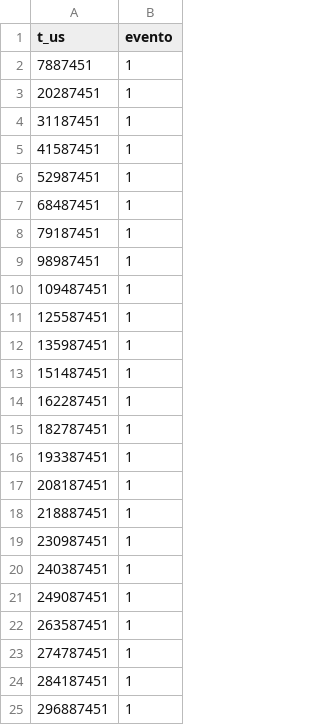
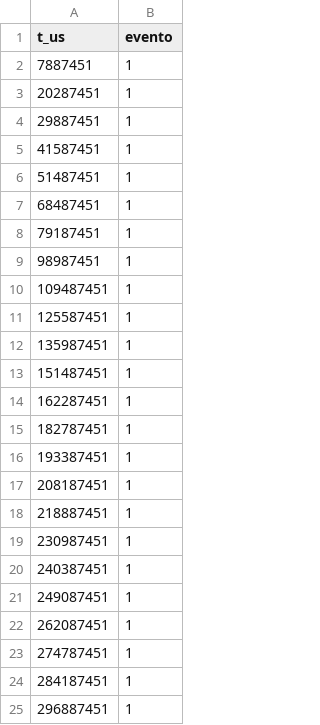
Before and after one commit to Ismael-Avi/ProyectoMetodosNumericos, a CSV file: proyecto_simple/datos/ascensor_2026-11-26/eventos_corregidos.csv, drawn as a sheet.

```diff
--- a/proyecto_simple/datos/ascensor_2026-11-26/eventos_corregidos.csv
+++ b/proyecto_simple/datos/ascensor_2026-11-26/eventos_corregidos.csv
@@ -3,5 +3,5 @@ t_us,evento
 20287451,1
-31187451,1
+29887451,1
 41587451,1
-52987451,1
+51487451,1
 68487451,1
@@ -21,3 +21,3 @@ t_us,evento
 249087451,1
-263587451,1
+262087451,1
 274787451,1
```
Also changed, not shown: proyecto_simple/bitacora.csv, proyecto_simple/datos/pisos.csv, 11 other files.
